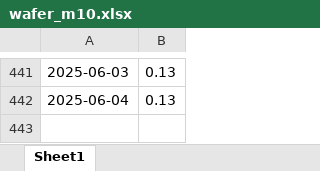
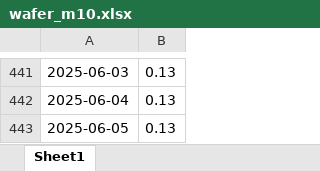
Before and after one commit to BoutahirYassine/Anticipation-of-Raw-Material-Prices, an Excel workbook: DataBI/wafer_m10.xlsx, sheet Sheet1, drawn as a sheet; only a part is shown, gaps mark what is left out; values as stored, in another font and other column widths than the file's, no borders; the diff names each change by its address in the sheet, - before the commit and + after, or states it on an @@ line.

```diff
--- a/DataBI/wafer_m10.xlsx (sheet Sheet1)
+++ b/DataBI/wafer_m10.xlsx (sheet Sheet1)
+row 443: 2025-06-05 | 0.13
```
